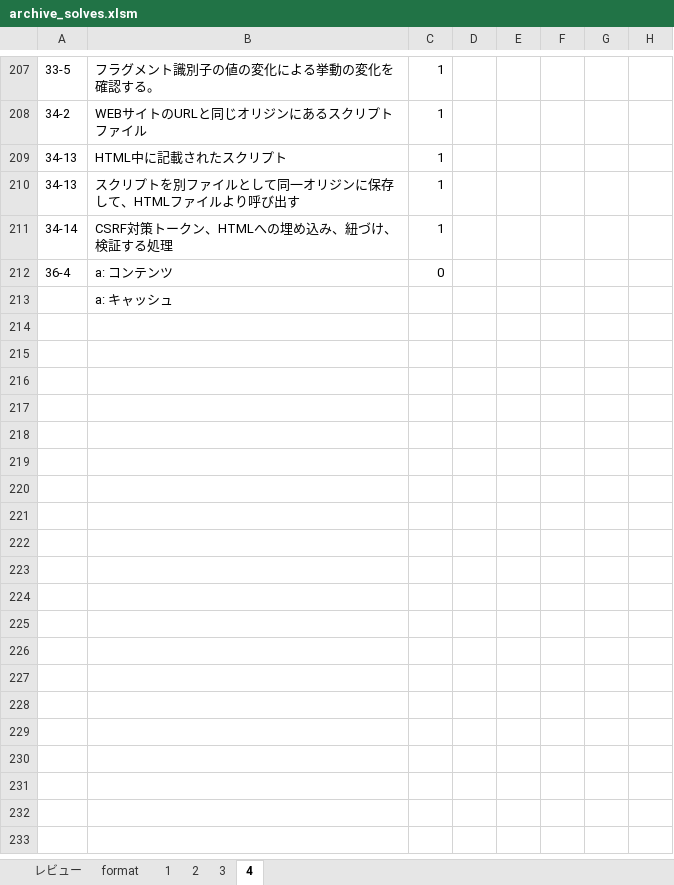
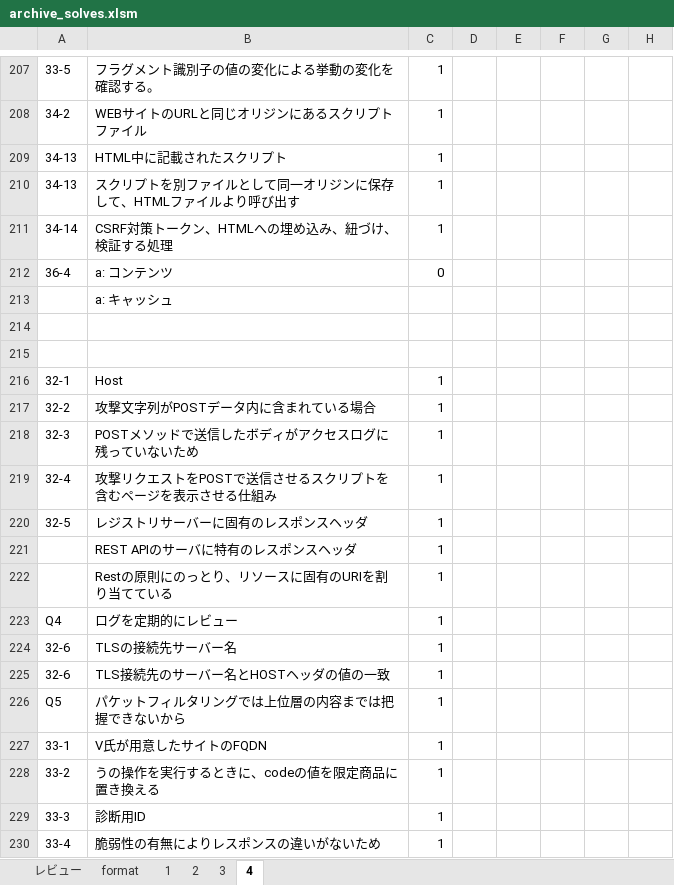
Before and after one commit to Shinichi0713/security_specialist, an Excel workbook: 2025/basic/archive_solves.xlsm, sheet 4, drawn as a sheet; only a part is shown, gaps mark what is left out; values as stored, in another font and other column widths than the file's, no borders; the diff names each change by its address in the sheet, - before the commit and + after, or states it on an @@ line.

Commit message:
up

```diff
--- a/2025/basic/archive_solves.xlsm (sheet 4)
+++ b/2025/basic/archive_solves.xlsm (sheet 4)
+row 214: (empty)
+row 215: (empty)
+row 216: 32-1 | Host | 1
+row 217: 32-2 | 攻撃文字列がPOSTデータ内に含まれている場合 | 1
+row 218: 32-3 | POSTメソッドで送信したボディがアクセスログに残っていないため | 1
+row 219: 32-4 | 攻撃リクエストをPOSTで送信させるスクリプトを含むページを表示させる仕組み | 1
+row 220: 32-5 | レジストリサーバーに固有のレスポンスヘッダ | 1
+row 221:  | REST APIのサーバに特有のレスポンスヘッダ | 1
+row 222:  | Restの原則にのっとり、リソースに固有のURIを割り当てている | 1
+row 223: Q4 | ログを定期的にレビュー | 1
+row 224: 32-6 | TLSの接続先サーバー名 | 1
+row 225: 32-6 | TLS接続先のサーバー名とHOSTヘッダの値の一致 | 1
+row 226: Q5 | パケットフィルタリングでは上位層の内容までは把握できないから | 1
+row 227: 33-1 | V氏が用意したサイトのFQDN | 1
+row 228: 33-2 | うの操作を実行するときに、codeの値を限定商品に置き換える | 1
+row 229: 33-3 | 診断用ID | 1
+row 230: 33-4 | 脆弱性の有無によりレスポンスの違いがないため | 1
```
